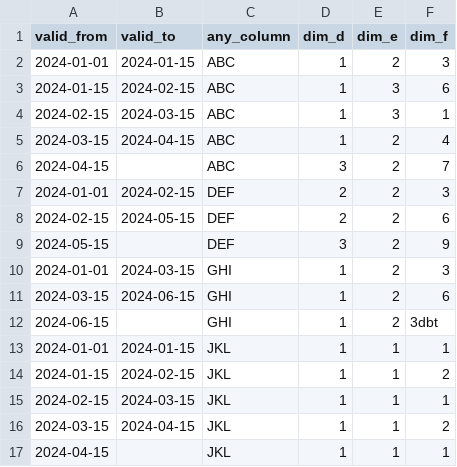
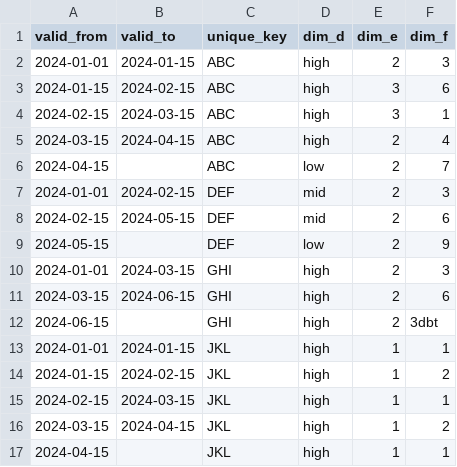
Before and after one commit to inazr/snap_join, a CSV file: seeds/seed_b.csv, drawn as a sheet.

Commit message:
refactor: update snap_join macro to use unique_key and rename project to dbt_snap_join

```diff
--- a/seeds/seed_b.csv
+++ b/seeds/seed_b.csv
@@ -1,17 +1,17 @@
-valid_from,valid_to,any_column,dim_d,dim_e,dim_f
-2024-01-01,2024-01-15,ABC,1,2,3
-2024-01-15,2024-02-15,ABC,1,3,6
-2024-02-15,2024-03-15,ABC,1,3,1
-2024-03-15,2024-04-15,ABC,1,2,4
-2024-04-15,,ABC,3,2,7
-2024-01-01,2024-02-15,DEF,2,2,3
-2024-02-15,2024-05-15,DEF,2,2,6
-2024-05-15,,DEF,3,2,9
-2024-01-01,2024-03-15,GHI,1,2,3
-2024-03-15,2024-06-15,GHI,1,2,6
-2024-06-15,,GHI,1,2,3dbt
-2024-01-01,2024-01-15,JKL,1,1,1
-2024-01-15,2024-02-15,JKL,1,1,2
-2024-02-15,2024-03-15,JKL,1,1,1
-2024-03-15,2024-04-15,JKL,1,1,2
-2024-04-15,,JKL,1,1,1
+valid_from,valid_to,unique_key,dim_d,dim_e,dim_f
+2024-01-01,2024-01-15,ABC,high,2,3
+2024-01-15,2024-02-15,ABC,high,3,6
+2024-02-15,2024-03-15,ABC,high,3,1
+2024-03-15,2024-04-15,ABC,high,2,4
+2024-04-15,,ABC,low,2,7
+2024-01-01,2024-02-15,DEF,mid,2,3
+2024-02-15,2024-05-15,DEF,mid,2,6
+2024-05-15,,DEF,low,2,9
+2024-01-01,2024-03-15,GHI,high,2,3
+2024-03-15,2024-06-15,GHI,high,2,6
+2024-06-15,,GHI,high,2,3dbt
+2024-01-01,2024-01-15,JKL,high,1,1
+2024-01-15,2024-02-15,JKL,high,1,2
+2024-02-15,2024-03-15,JKL,high,1,1
+2024-03-15,2024-04-15,JKL,high,1,2
+2024-04-15,,JKL,high,1,1
```
Also changed, not shown: seeds/seed_a.csv, seeds/seed_c.csv, 4 other files.
